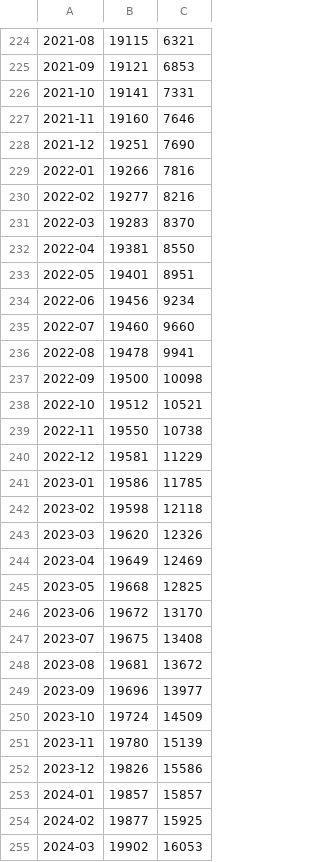
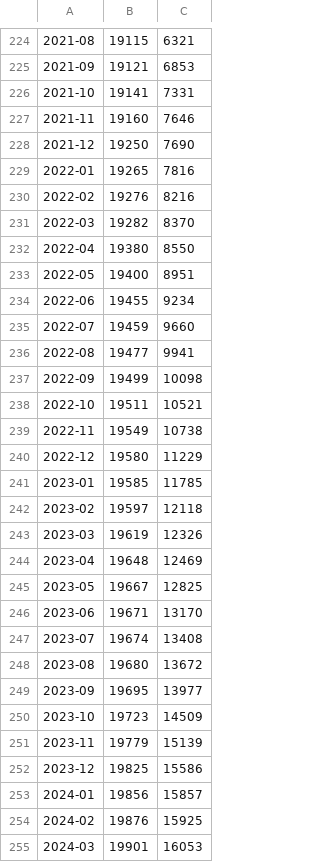
Before and after one commit to mi2ebi/dictionary-counter, a TSV file: out.tsv, drawn as a sheet; only a part is shown, gaps mark what is left out; the diff covers the shown part only.

```diff
--- a/out.tsv
+++ b/out.tsv
@@ -227,29 +227,29 @@
 2021-11	19160	7646
-2021-12	19251	7690
-2022-01	19266	7816
-2022-02	19277	8216
-2022-03	19283	8370
-2022-04	19381	8550
-2022-05	19401	8951
-2022-06	19456	9234
-2022-07	19460	9660
-2022-08	19478	9941
-2022-09	19500	10098
-2022-10	19512	10521
-2022-11	19550	10738
-2022-12	19581	11229
-2023-01	19586	11785
-2023-02	19598	12118
-2023-03	19620	12326
-2023-04	19649	12469
-2023-05	19668	12825
-2023-06	19672	13170
-2023-07	19675	13408
-2023-08	19681	13672
-2023-09	19696	13977
-2023-10	19724	14509
-2023-11	19780	15139
-2023-12	19826	15586
-2024-01	19857	15857
-2024-02	19877	15925
-2024-03	19902	16053
+2021-12	19250	7690
+2022-01	19265	7816
+2022-02	19276	8216
+2022-03	19282	8370
+2022-04	19380	8550
+2022-05	19400	8951
+2022-06	19455	9234
+2022-07	19459	9660
+2022-08	19477	9941
+2022-09	19499	10098
+2022-10	19511	10521
+2022-11	19549	10738
+2022-12	19580	11229
+2023-01	19585	11785
+2023-02	19597	12118
+2023-03	19619	12326
+2023-04	19648	12469
+2023-05	19667	12825
+2023-06	19671	13170
+2023-07	19674	13408
+2023-08	19680	13672
+2023-09	19695	13977
+2023-10	19723	14509
+2023-11	19779	15139
+2023-12	19825	15586
+2024-01	19856	15857
+2024-02	19876	15925
+2024-03	19901	16053
```
Also changed, not shown: 1 added row and 9 edited cells elsewhere in this file, 2 other files.
